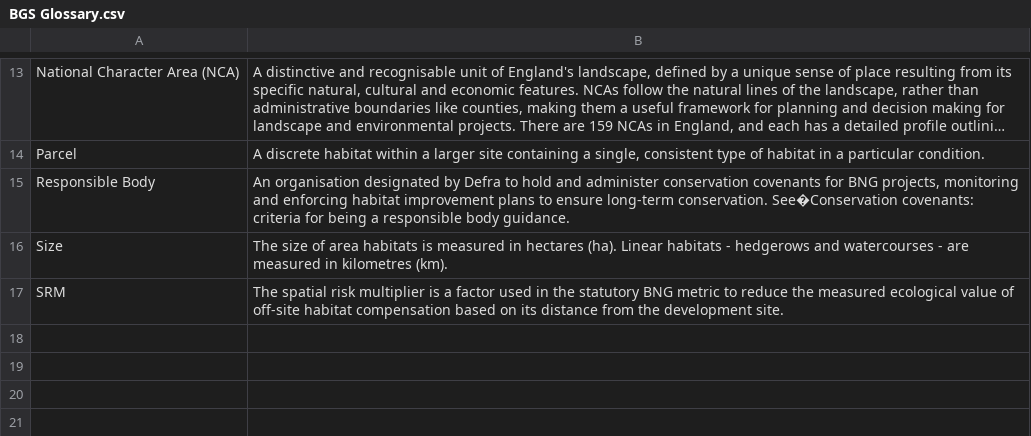
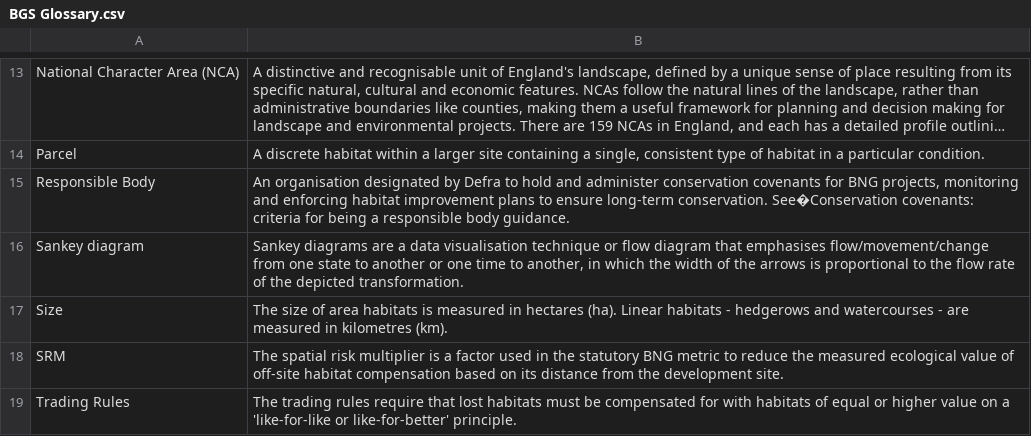
Before and after one commit to Eyesiah/biodiversity-sites-frontend, a CSV file: data/BGS Glossary.csv, drawn as a sheet; only a part is shown, gaps mark what is left out; long unchanged cells end in ….

Commit message:
add Sankey diagram and trading rules to glossaries

```diff
--- a/data/BGS Glossary.csv
+++ b/data/BGS Glossary.csv
@@ -15,3 +15,5 @@ Parcel,"A discrete habitat within a larger site containing a single, consistent
 Responsible Body,"An organisation designated by Defra to hold and administer conservation covenants for BNG projects, monitoring and enforcing habitat improvement plans to ensure long-term conservation. See�Conservation covenants: criteria for being a responsible body guidance."
+Sankey diagram,"Sankey diagrams are a data visualisation technique or flow diagram that emphasises flow/movement/change from one state to another or one time to another, in which the width of the arrows is proportional to the flow rate of the depicted transformation."
 Size,"The size of area habitats is measured in hectares (ha). Linear habitats - hedgerows and watercourses - are measured in kilometres (km)."
 SRM,"The spatial risk multiplier is a factor used in the statutory BNG metric to reduce the measured ecological value of off-site habitat compensation based on its distance from the development site."
+Trading Rules,"The trading rules require that lost habitats must be compensated for with habitats of equal or higher value on a 'like-for-like or like-for-better' principle."
```
Also changed, not shown: 1 other file.
